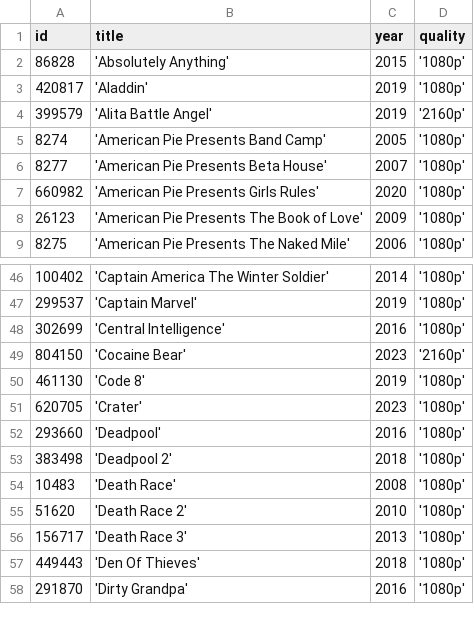
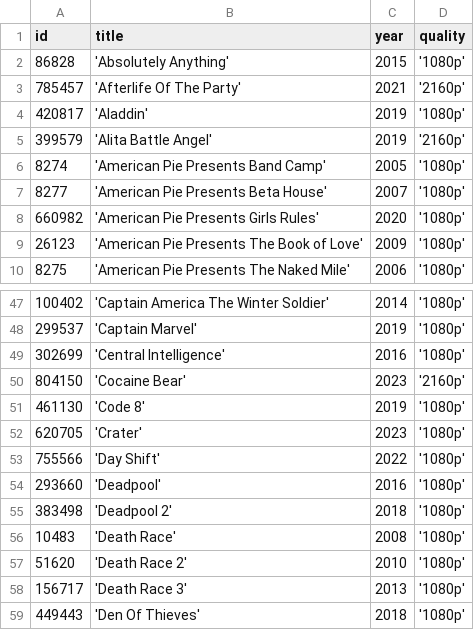
Before and after one commit to KopyTKG/Renamer, a CSV file: Out/movies.csv, drawn as a sheet; only a part is shown, gaps mark what is left out; the shorter side is filled out with more unchanged rows.

```diff
--- a/Out/movies.csv
+++ b/Out/movies.csv
@@ -2,2 +2,3 @@ id,title,year,quality
 86828,'Absolutely Anything',2015,'1080p'
+785457,'Afterlife Of The Party',2021,'2160p'
 420817,'Aladdin',2019,'1080p'
@@ -51,2 +52,3 @@ id,title,year,quality
 620705,'Crater',2023,'1080p'
+755566,'Day Shift',2022,'1080p'
 293660,'Deadpool',2016,'1080p'
```
Also changed, not shown: 2 other files.
